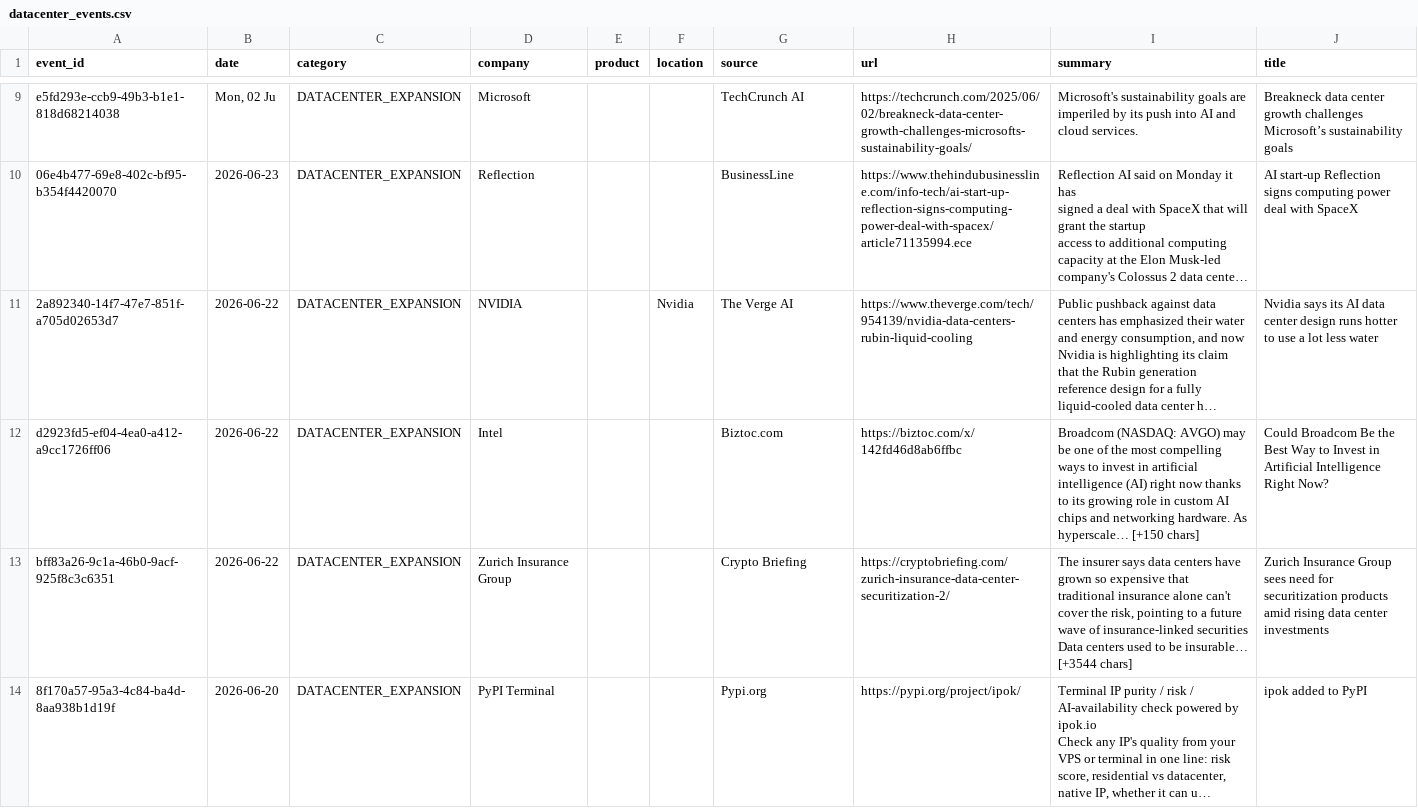
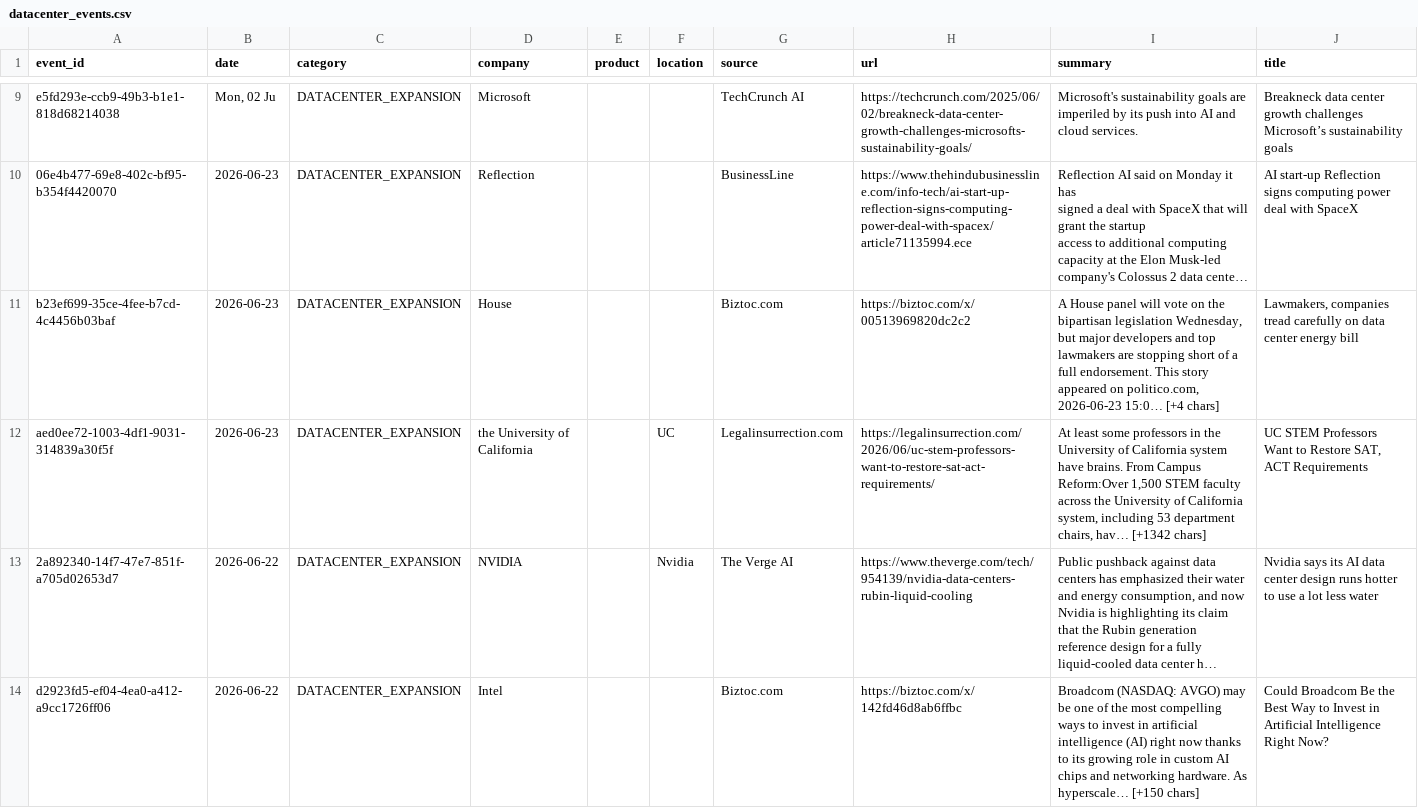
Before and after one commit to srikarreddyram/AI_radar, a CSV file: aggregated/datacenter_events.csv, drawn as a sheet; only a part is shown, gaps mark what is left out; the shorter side is filled out with more unchanged rows; long unchanged cells end in …; the diff names each change by its address in the sheet, - before the commit and + after, or states it on an @@ line.

```diff
--- a/aggregated/datacenter_events.csv
+++ b/aggregated/datacenter_events.csv
+row 11: b23ef699-35ce-4fee-b7cd-4c4456b03baf | 2026-06-23 | DATACENTER_EXPANSION | House |  |  | Biztoc.com | https://biztoc.com/x/00513969820dc2c2 | A House panel will vote on the bipartisan legislation Wednesday, but major developers and top lawmakers are stopping short of a full endorsement. This story appeared on politico.com, 2026-06-23 15:0… [+4 chars] | Lawmakers, companies tread carefully on data center energy bill
+row 12: aed0ee72-1003-4df1-9031-314839a30f5f | 2026-06-23 | DATACENTER_EXPANSION | the University of California |  | UC | Legalinsurrection.com | https://legalinsurrection.com/2026/06/uc-stem-professors-want-to-restore-sat-act-requirements/ | At least some professors in the University of California system have brains. From Campus Reform:Over 1,500 STEM faculty across the University of California system, including 53 department chairs, hav… [+1342 chars] | UC STEM Professors Want to Restore SAT, ACT Requirements
```
Also changed, not shown: aggregated/funding_rounds.csv, aggregated/gpu_releases.csv, 3 other files.
